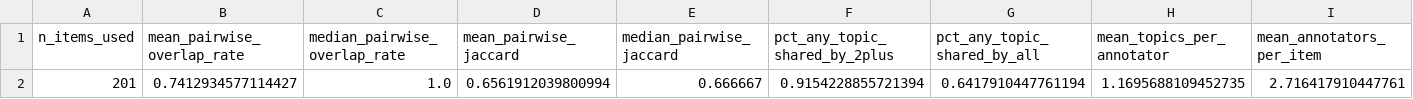
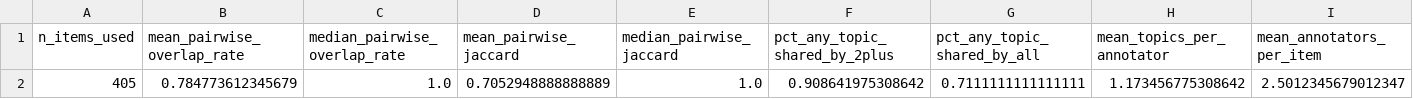
Before and after one commit to syd-kiwi/humor-harm-api, a CSV file: annotation_dashboard/03-18_topic_overlap_summary.csv (was annotation_dashboard/02-21_topic_overlap_summary.csv), drawn as a sheet; removed rows and columns are numbered as before the commit, all else as after; the diff names each change by its address in the sheet, - before the commit and + after, or states it on an @@ line.

Commit message:
final data added

```diff
--- a/annotation_dashboard/02-21_topic_overlap_summary.csv
+++ b/annotation_dashboard/03-18_topic_overlap_summary.csv
-row 2: 201 | 0.7412934577114427 | 1.0 | 0.6561912039800994 | 0.666667 | 0.9154228855721394 | 0.6417910447761194 | 1.1695688109452735 | 2.716417910447761
+row 2: 405 | 0.784773612345679 | 1.0 | 0.7052948888888889 | 1.0 | 0.908641975308642 | 0.7111111111111111 | 1.173456775308642 | 2.5012345679012347
```
Also changed, not shown: 32 other files.
